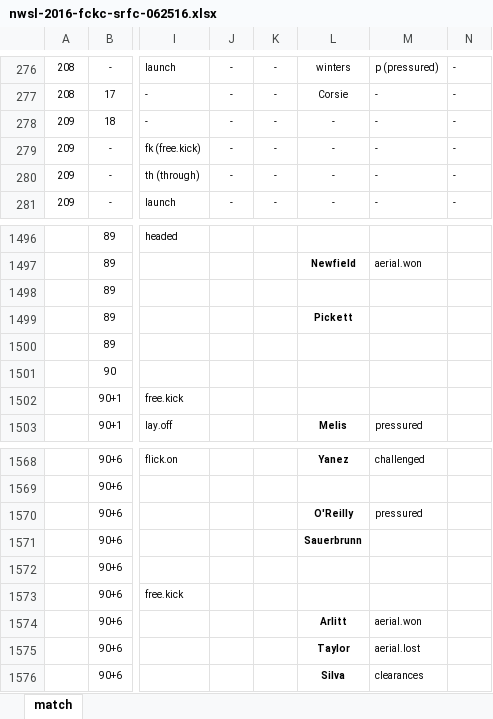
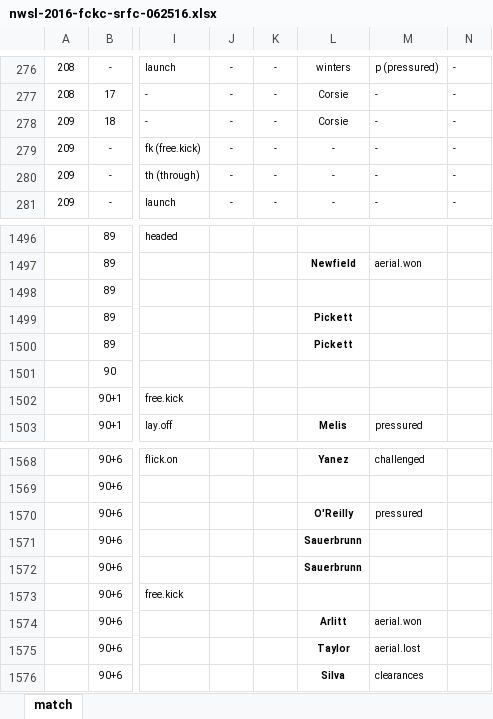
Before and after one commit to alfredomartinezjr/wosostats, an Excel workbook: source/excel/nwsl-2016/nwsl-2016-fckc-srfc-062516.xlsx, sheet match, drawn as a sheet; only a part is shown, gaps mark what is left out; values as stored, in another font and other column widths than the file's, no borders; the diff names each change by its address in the sheet, - before the commit and + after, or states it on an @@ line.

```diff
--- a/source/excel/nwsl-2016/nwsl-2016-fckc-srfc-062516.xlsx (sheet match)
+++ b/source/excel/nwsl-2016/nwsl-2016-fckc-srfc-062516.xlsx (sheet match)
-L278: -
+L278: Corsie
-L1500: (empty)
+L1500: Pickett
-L1572: (empty)
+L1572: Sauerbrunn
```
Also changed, not shown: source/excel/nwsl-2016/nwsl-2016-fckc-crs-051316.xlsx, source/excel/nwsl-2016/nwsl-2016-fckc-crs-091116.xlsx, 5 other files.
